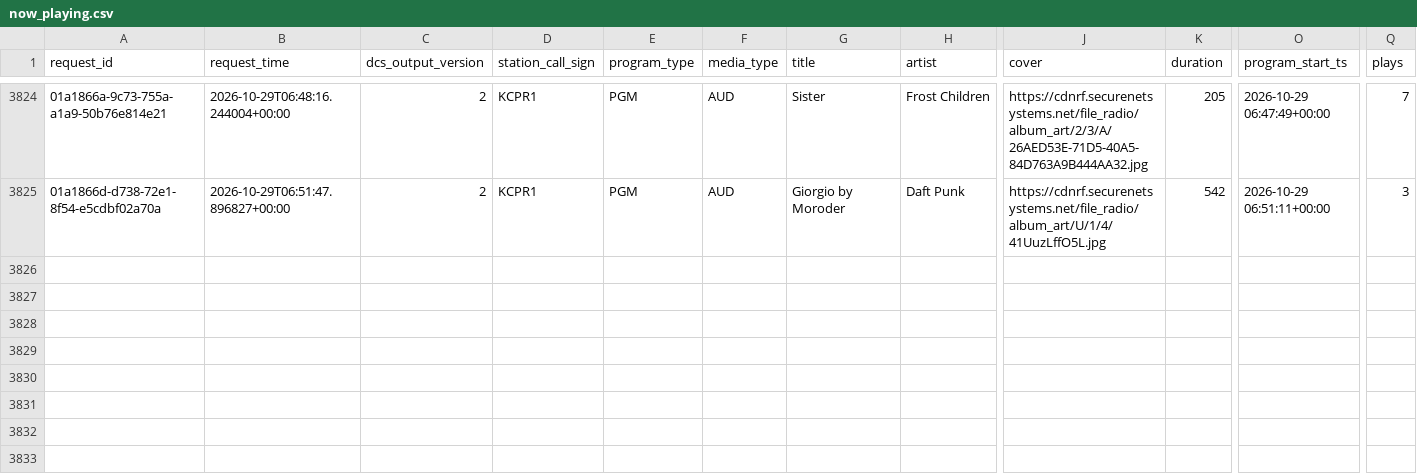
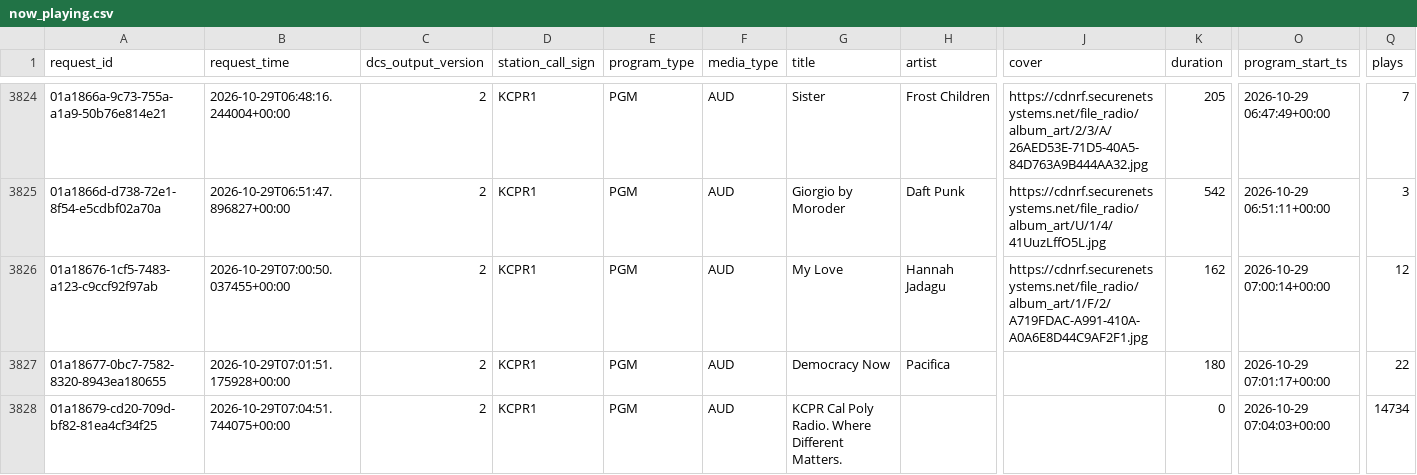
Before and after one commit to jdmremi/kcpr, a CSV file: now_playing.csv, drawn as a sheet; only a part is shown, gaps mark what is left out; rows hold the shown columns only; the diff names each change by its address in the sheet, - before the commit and + after, or states it on an @@ line.

```diff
--- a/now_playing.csv
+++ b/now_playing.csv
+row 3826: 01a18676-1cf5-7483-a123-c9ccf92f97ab | 2026-10-29T07:00:50.037455+00:00 | 2 | KCPR1 | PGM | AUD | My Love | Hannah Jadagu | https://cdnrf.securenetsystems.net/file_radio/album_art/1/F/2/A719FDAC-A991-410A-A0A6E8D44C9AF2F1.jpg | 162 | 2026-10-29 07:00:14+00:00 | 12
+row 3827: 01a18677-0bc7-7582-8320-8943ea180655 | 2026-10-29T07:01:51.175928+00:00 | 2 | KCPR1 | PGM | AUD | Democracy Now | Pacifica |  | 180 | 2026-10-29 07:01:17+00:00 | 22
+row 3828: 01a18679-cd20-709d-bf82-81ea4cf34f25 | 2026-10-29T07:04:51.744075+00:00 | 2 | KCPR1 | PGM | AUD | KCPR Cal Poly Radio. Where Different Matters. |  |  | 0 | 2026-10-29 07:04:03+00:00 | 14734
```
Also changed, not shown: track_analysis.csv, track_metadata.csv, 1 other file.
